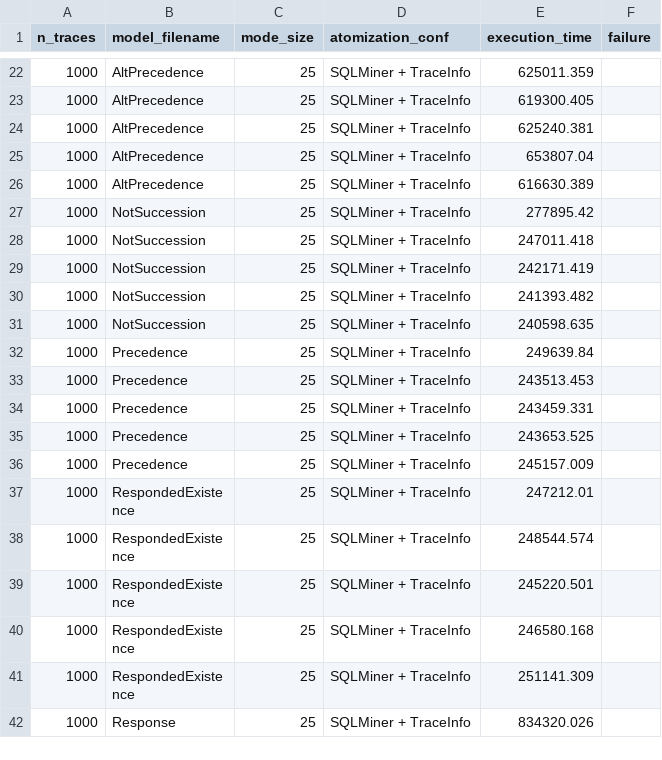
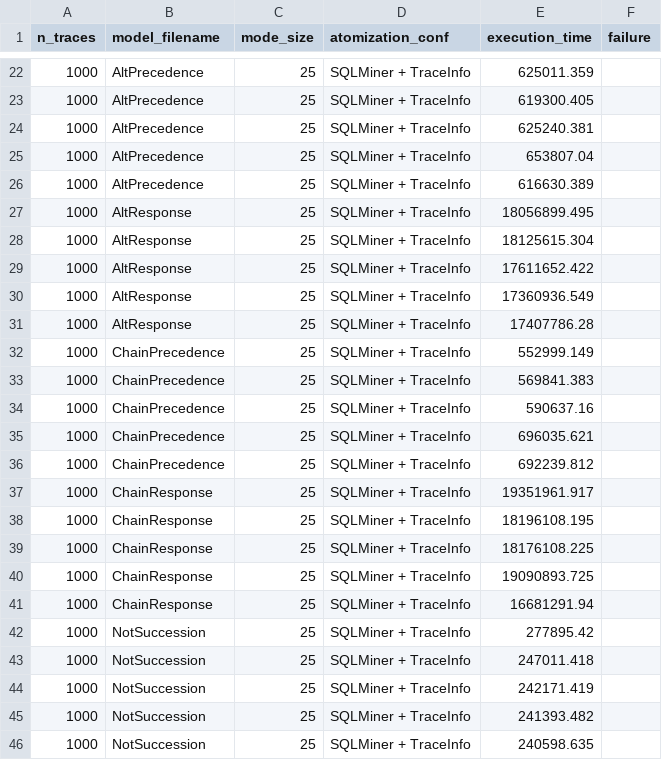
Before and after one commit to datagram-db/knobab, a CSV file: competitors/SQLMinerBenchmarker/hospital1000_timings.csv, drawn as a sheet; only a part is shown, gaps mark what is left out; the shorter side is filled out with more unchanged rows; the diff covers the shown part only.

Commit message:
Data complete

```diff
--- a/competitors/SQLMinerBenchmarker/hospital1000_timings.csv
+++ b/competitors/SQLMinerBenchmarker/hospital1000_timings.csv
@@ -26,0 +27,15 @@ n_traces,model_filename,mode_size,atomization_conf,execution_time,failure
+1000,AltResponse,25,SQLMiner + TraceInfo,18056899.495,
+1000,AltResponse,25,SQLMiner + TraceInfo,18125615.304,
+1000,AltResponse,25,SQLMiner + TraceInfo,17611652.422,
+1000,AltResponse,25,SQLMiner + TraceInfo,17360936.549,
+1000,AltResponse,25,SQLMiner + TraceInfo,17407786.28,
+1000,ChainPrecedence,25,SQLMiner + TraceInfo,552999.149,
+1000,ChainPrecedence,25,SQLMiner + TraceInfo,569841.383,
+1000,ChainPrecedence,25,SQLMiner + TraceInfo,590637.16,
+1000,ChainPrecedence,25,SQLMiner + TraceInfo,696035.621,
+1000,ChainPrecedence,25,SQLMiner + TraceInfo,692239.812,
+1000,ChainResponse,25,SQLMiner + TraceInfo,19351961.917,
+1000,ChainResponse,25,SQLMiner + TraceInfo,18196108.195,
+1000,ChainResponse,25,SQLMiner + TraceInfo,18176108.225,
+1000,ChainResponse,25,SQLMiner + TraceInfo,19090893.725,
+1000,ChainResponse,25,SQLMiner + TraceInfo,16681291.94,
```
Also changed, not shown: 6 removed rows elsewhere in this file, data/testing/results/sql_benchmark_new.csv, 6 other files.
